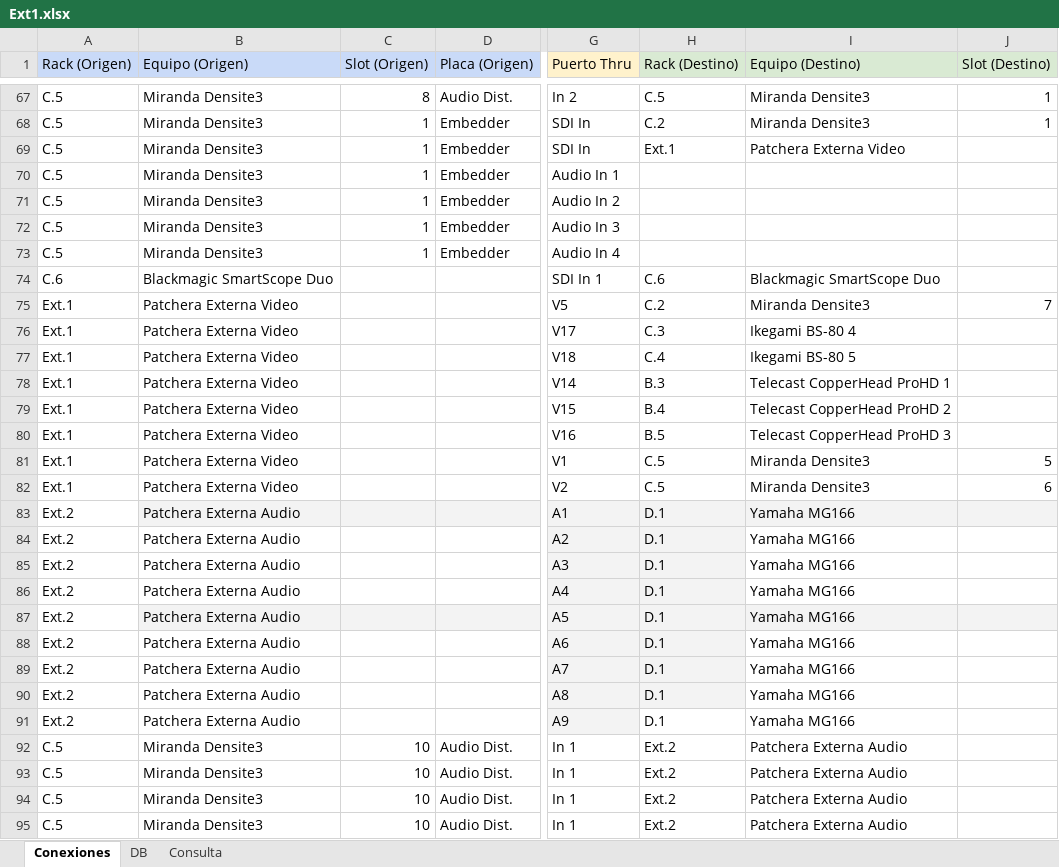
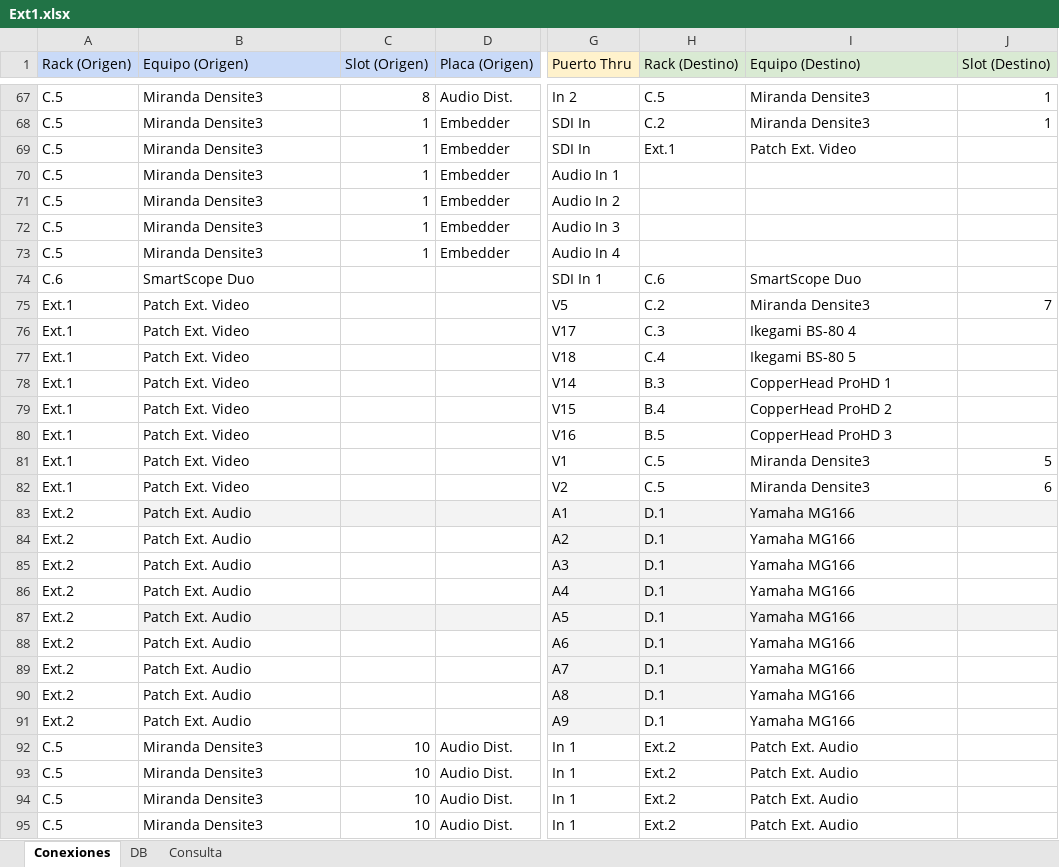
Before and after one commit to mmuccillo55/A7K9X2QF, an Excel workbook: Ext1.xlsx, sheet Conexiones, drawn as a sheet; only a part is shown, gaps mark what is left out; values as stored, in another font and other column widths than the file's, no borders; charts and pictures and conditional formats not drawn; the diff covers the shown part only; the diff names each change by its address in the sheet, - before the commit and + after, or states it on an @@ line.

Commit message:
Add files via upload

```diff
--- a/Ext1.xlsx (sheet Conexiones)
+++ b/Ext1.xlsx (sheet Conexiones)
-I69 (Equipo (Destino)): Patchera Externa Video
+I69 (Equipo (Destino)): Patch Ext. Video
-B74 (Equipo (Origen)): Blackmagic SmartScope Duo
+B74 (Equipo (Origen)): SmartScope Duo
-I74 (Equipo (Destino)): Blackmagic SmartScope Duo
+I74 (Equipo (Destino)): SmartScope Duo
-B75:B82 (Equipo (Origen)): Patchera Externa Video
+B75:B82 (Equipo (Origen)): Patch Ext. Video
-I78 (Equipo (Destino)): Telecast CopperHead ProHD 1
+I78 (Equipo (Destino)): CopperHead ProHD 1
-I79 (Equipo (Destino)): Telecast CopperHead ProHD 2
+I79 (Equipo (Destino)): CopperHead ProHD 2
-I80 (Equipo (Destino)): Telecast CopperHead ProHD 3
+I80 (Equipo (Destino)): CopperHead ProHD 3
-B83:B91 (Equipo (Origen)): Patchera Externa Audio
+B83:B91 (Equipo (Origen)): Patch Ext. Audio
-I92:I95 (Equipo (Destino)): Patchera Externa Audio
+I92:I95 (Equipo (Destino)): Patch Ext. Audio
```
Also changed, not shown: 121 edited cells elsewhere in this sheet, sheet DB, sheet Consulta.
